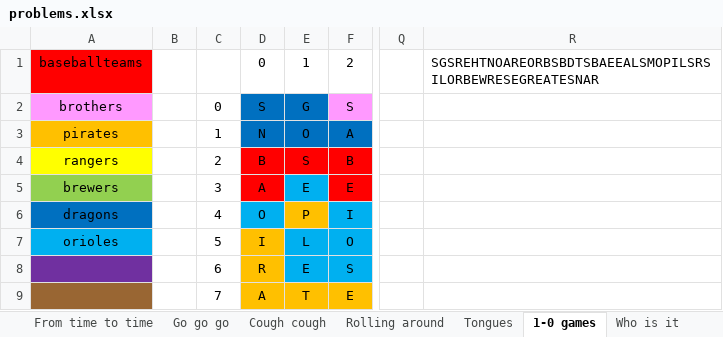
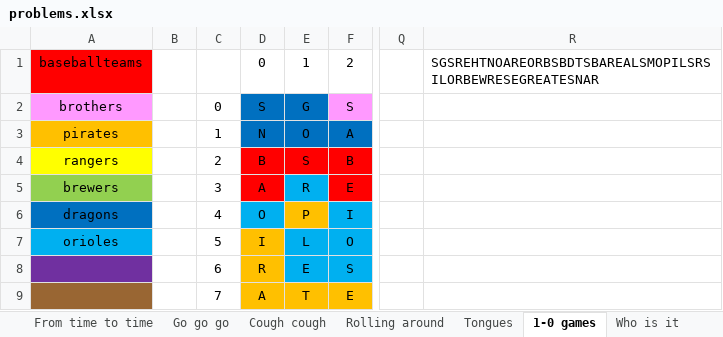
Before and after one commit to broccoli-huang/strands, an Excel workbook: problems.xlsx, sheet 1-0 games, drawn as a sheet; only a part is shown, gaps mark what is left out; values as stored, in another font and other column widths than the file's, no borders; the diff names each change by its address in the sheet, - before the commit and + after, or states it on an @@ line.

```diff
--- a/problems.xlsx (sheet 1-0 games)
+++ b/problems.xlsx (sheet 1-0 games)
-R1: SGSREHTNOAREORBSBDTSBAEEALSMOPILSRSILORBEWRESEGREATESNAR
+R1: SGSREHTNOAREORBSBDTSBAREALSMOPILSRSILORBEWRESEGREATESNAR
-E5: E
+E5: R
```
Also changed, not shown: 1 other file.
